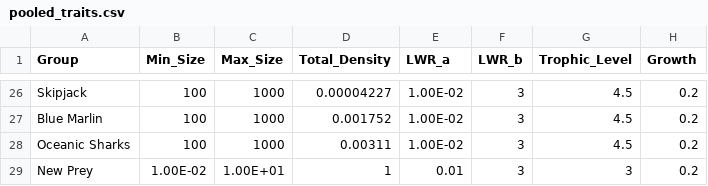
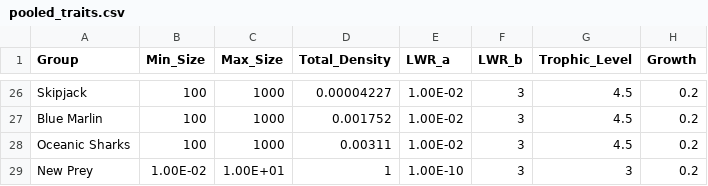
Before and after one commit to mattwoodstock/SwimmingIndividuals, a CSV file: pooled_traits.csv, drawn as a sheet; only a part is shown, gaps mark what is left out; the diff names each change by its address in the sheet, - before the commit and + after, or states it on an @@ line.

Commit message:
Making improvements to type instabilities for full recruitment capabilities.

```diff
--- a/pooled_traits.csv
+++ b/pooled_traits.csv
-E29 (LWR_a): 0.01
+E29 (LWR_a): 1.00E-10
```
Also changed, not shown: state.csv, 48 other files.
